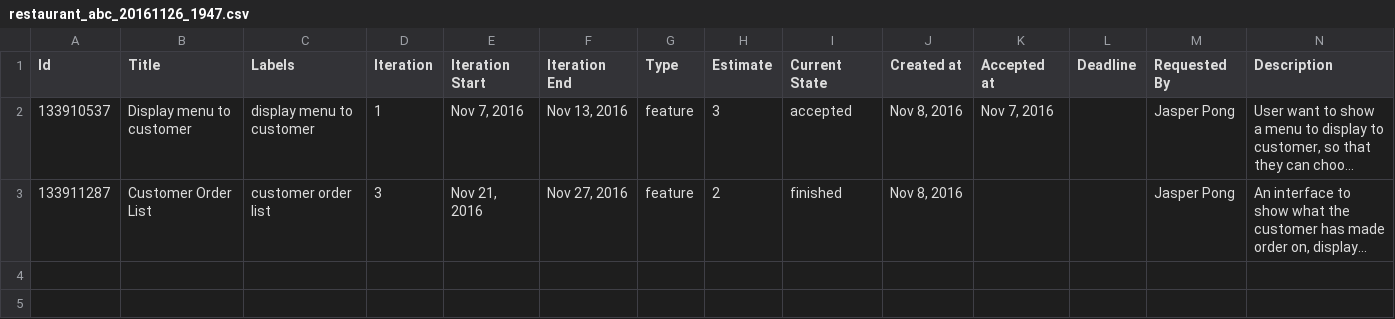
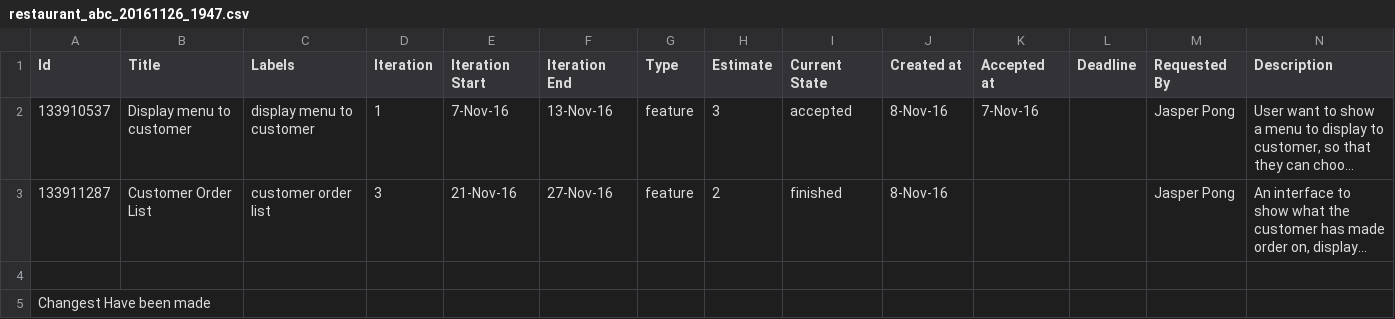
Before and after one commit to KaitoXion/Restaurant, a CSV file: restaurant_abc_20161126_1947.csv, drawn as a sheet; only a part is shown; long unchanged cells end in …; rows hold the shown columns only; the diff names each change by its address in the sheet, - before the commit and + after, or states it on an @@ line.

Commit message:
New Change
New CHange test

```diff
--- a/restaurant_abc_20161126_1947.csv
+++ b/restaurant_abc_20161126_1947.csv
-E2 (Iteration Start): Nov 7, 2016
+E2 (Iteration Start): 7-Nov-16
-F2 (Iteration End): Nov 13, 2016
+F2 (Iteration End): 13-Nov-16
-J2:J3 (Created at): Nov 8, 2016
+J2:J3 (Created at): 8-Nov-16
-K2 (Accepted at): Nov 7, 2016
+K2 (Accepted at): 7-Nov-16
-E3 (Iteration Start): Nov 21, 2016
+E3 (Iteration Start): 21-Nov-16
-F3 (Iteration End): Nov 27, 2016
+F3 (Iteration End): 27-Nov-16
+row 4: (empty)
+row 5: Changest Have been made
```
